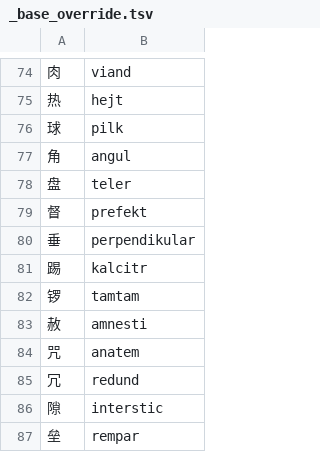
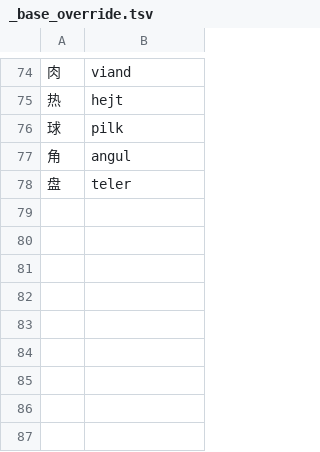
Before and after one commit to Takatakatake/kanji_assign, a TSV file: _base_override.tsv, drawn as a sheet; only a part is shown, gaps mark what is left out; the diff names each change by its address in the sheet, - before the commit and + after, or states it on an @@ line.

```diff
--- a/_base_override.tsv
+++ b/_base_override.tsv
-row 79: 督 | prefekt
-row 80: 垂 | perpendikular
-row 81: 踢 | kalcitr
-row 82: 锣 | tamtam
-row 83: 赦 | amnesti
-row 84: 咒 | anatem
-row 85: 冗 | redund
-row 86: 隙 | interstic
-row 87: 垒 | rempar
```
Also changed, not shown: _gas_identifier_out.csv, _identifier_sidecar.tsv, 6 other files.
